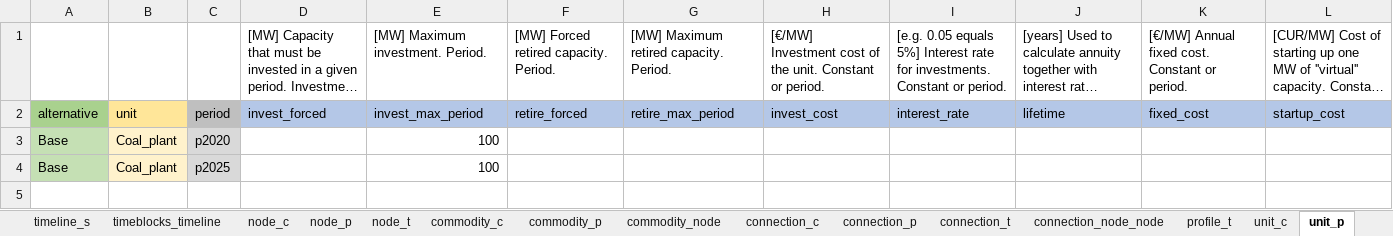
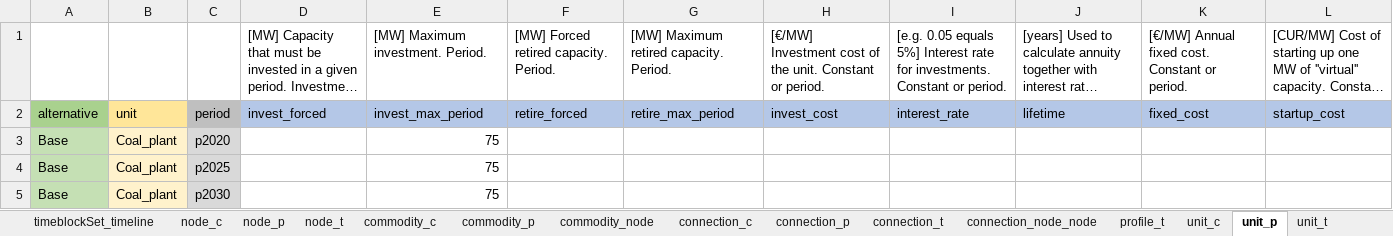
Before and after one commit to irena-flextool/flextool, an Excel workbook: FlexTool3_import_template.xlsx, sheet unit_p, drawn as a sheet; long unchanged cells end in …; values as stored, in another font and other column widths than the file's, no borders; the diff names each change by its address in the sheet, - before the commit and + after, or states it on an @@ line.

```diff
--- a/FlexTool3_import_template.xlsx (sheet unit_p)
+++ b/FlexTool3_import_template.xlsx (sheet unit_p)
-sheet tab: timeblocks_timeline
+sheet tab: timeblockSet_timeline
-E3:E4: 100
+E3:E4: 75
+row 5: Base | Coal_plant | p2030 |  | 75
```
Also changed, not shown: sheet solve_period, sheet node_p, sheet version, sheet commodity_p, sheet group_p, sheet connection_p, 5 more sheets, other sheet tabs, charts or pictures, 8 other files.
